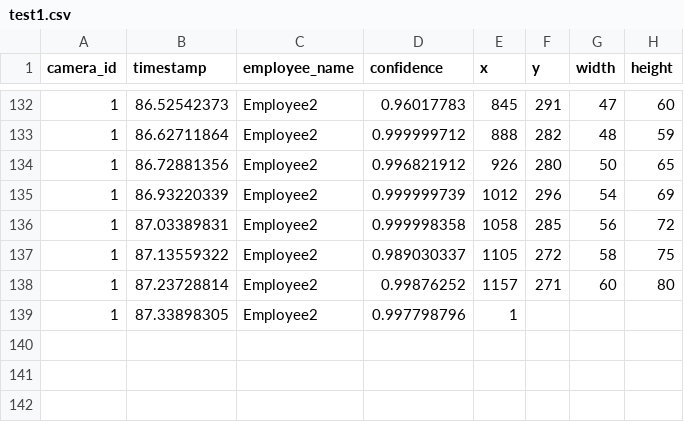
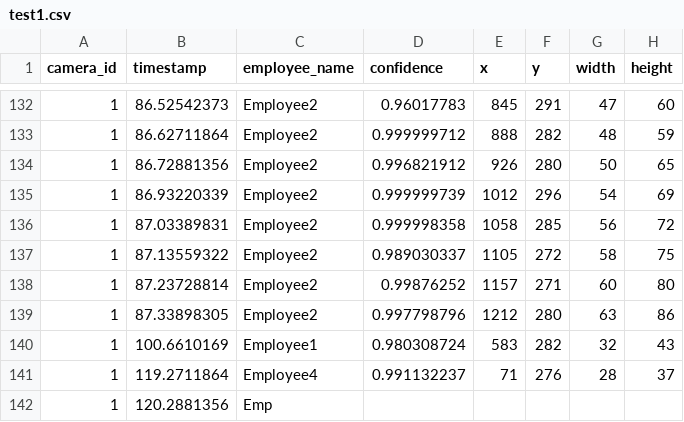
Before and after one commit to DataDynam/vision-based-attendance-system, a CSV file: Attendance_Logic_Module/test1.csv, drawn as a sheet; only a part is shown, gaps mark what is left out.

```diff
--- a/Attendance_Logic_Module/test1.csv
+++ b/Attendance_Logic_Module/test1.csv
@@ -138,2 +138,5 @@ camera_id,timestamp,employee_name,confidence,x,y,width,height
 1,87.23728814,Employee2,0.99876252,1157,271,60,80
-1,87.33898305,Employee2,0.997798796,1
+1,87.33898305,Employee2,0.997798796,1212,280,63,86
+1,100.6610169,Employee1,0.980308724,583,282,32,43
+1,119.2711864,Employee4,0.991132237,71,276,28,37
+1,120.2881356,Emp
```
